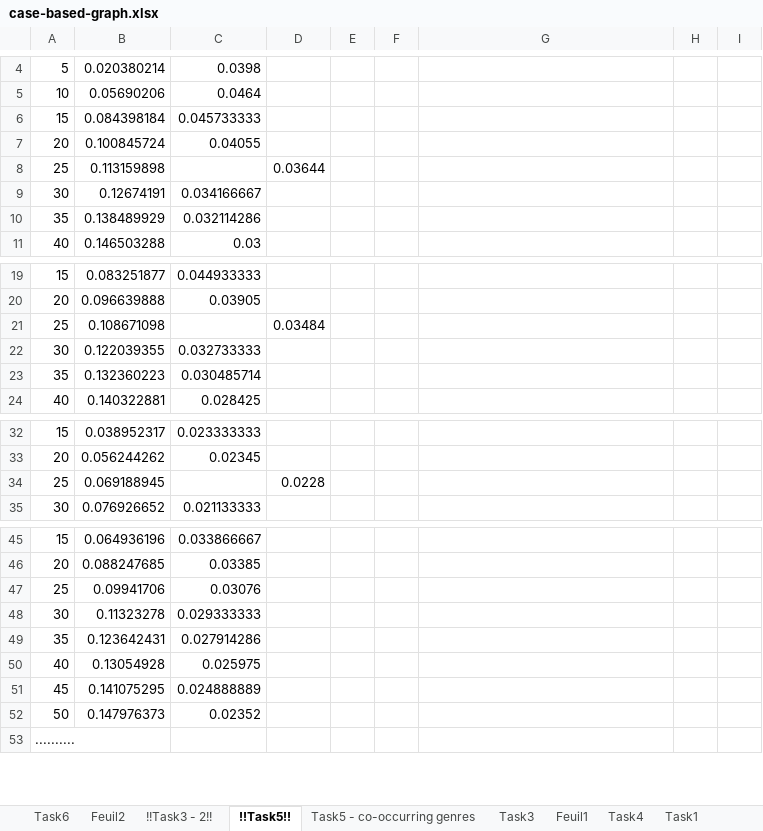
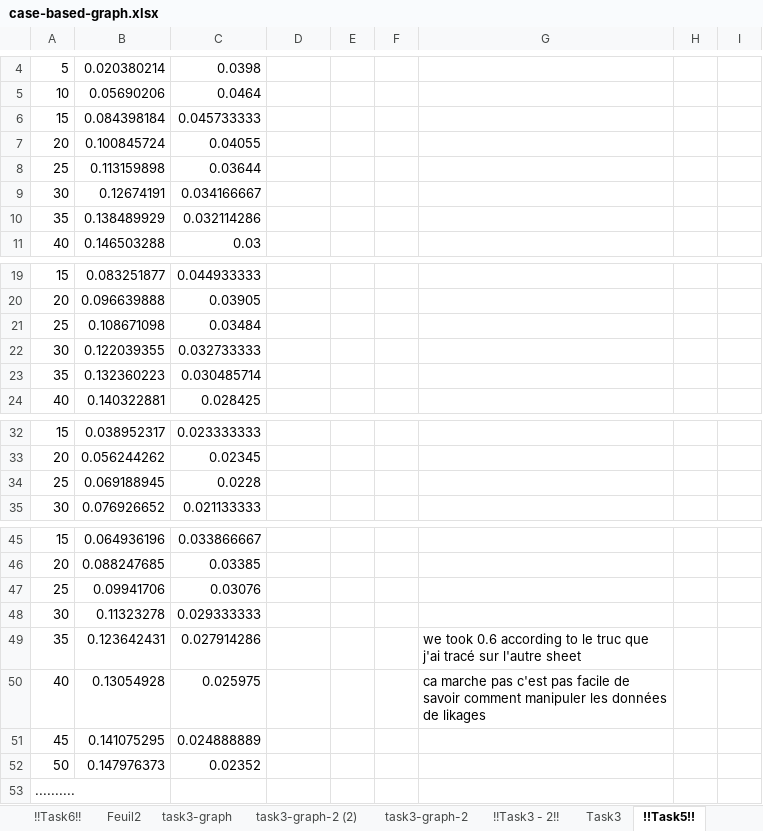
Before and after one commit to remipichon/recommender_system, an Excel workbook: case-based/readme/case-based-graph.xlsx, sheet !!Task5!!, drawn as a sheet; only a part is shown, gaps mark what is left out; values as stored, in another font and other column widths than the file's, no borders; charts and pictures not drawn; the diff names each change by its address in the sheet, - before the commit and + after, or states it on an @@ line.

```diff
--- a/case-based/readme/case-based-graph.xlsx (sheet !!Task5!!)
+++ b/case-based/readme/case-based-graph.xlsx (sheet !!Task5!!)
-sheet tab: Task6
+sheet tab: !!Task6!!
+sheet tab: task3-graph
+sheet tab: task3-graph-2 (2)
+sheet tab: task3-graph-2
@@ sheet tab order changed: !!Task6!! | Feuil2 | task3-graph | task3-graph-2 (2) | task3-graph-2 | !!Task3 - 2!! | Task3 | !!Task5!! @@
-C8: (empty)
+C8: 0.03644
-D8: 0.03644
+D8: (empty)
-C21: (empty)
+C21: 0.03484
-D21: 0.03484
+D21: (empty)
-C34: (empty)
+C34: 0.0228
-D34: 0.0228
+D34: (empty)
-G49: (empty)
+G49: we took 0.6 according to le truc que j'ai tracé sur l'autre sheet
-G50: (empty)
+G50: ca marche pas c'est pas facile de savoir comment manipuler les données de likages
```
Also changed, not shown: sheet !!Task3 - 2!!, sheet Task3, sheet !!Task6!!, charts or pictures.
